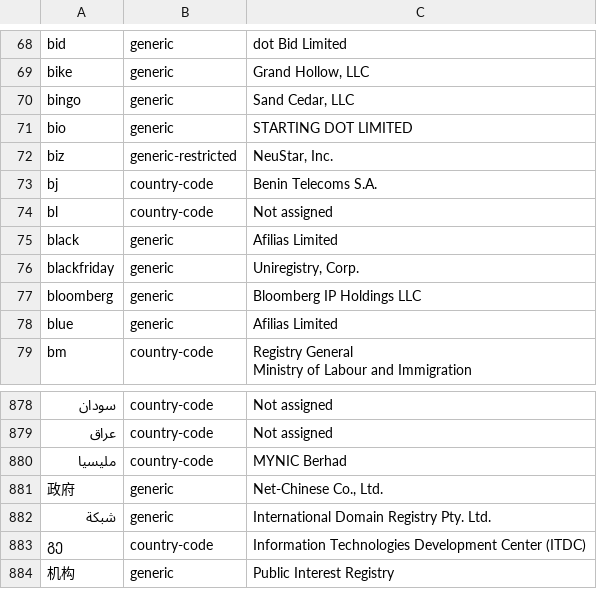
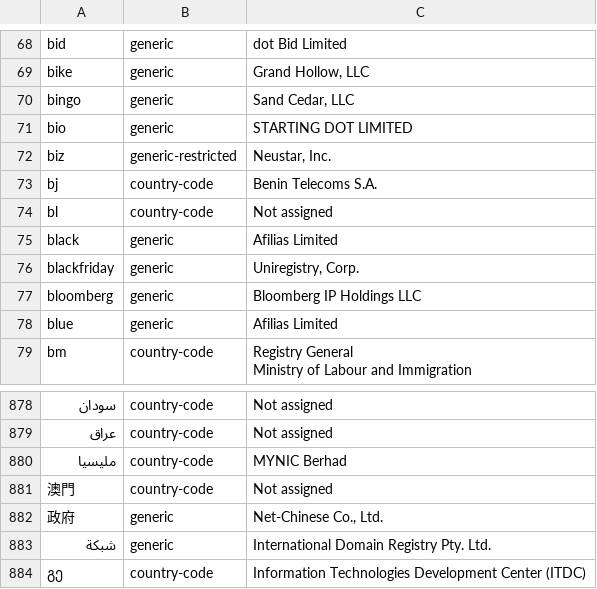
Before and after one commit to nojimage/tld-crawler, a CSV file: data/tld.csv, drawn as a sheet; only a part is shown, gaps mark what is left out; the shorter side is filled out with more unchanged rows; the diff names each change by its address in the sheet, - before the commit and + after, or states it on an @@ line.

```diff
--- a/data/tld.csv
+++ b/data/tld.csv
-C72: NeuStar, Inc.
+C72: Neustar, Inc.
+row 881: 澳門 | country-code | Not assigned
```
Also changed, not shown: 3 other files.
